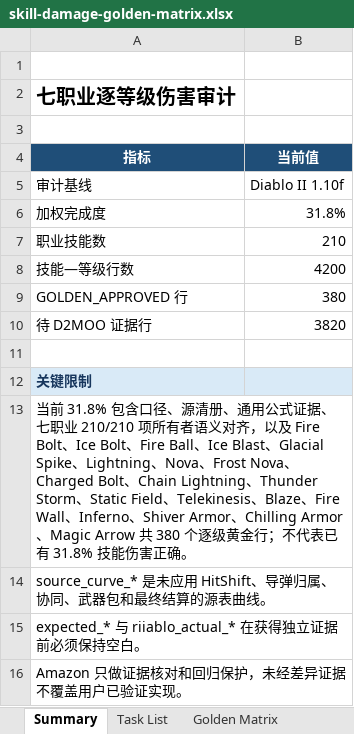
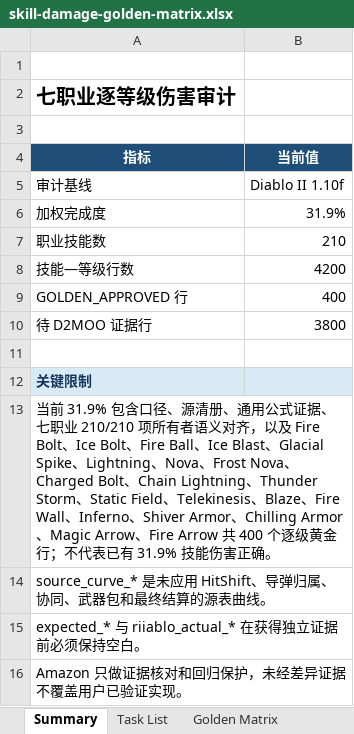
Before and after one commit to femgwei/riiablo, an Excel workbook: docs/skill-damage-golden-matrix.xlsx, sheet Summary, drawn as a sheet; values as stored, in another font and other column widths than the file's, no borders; the diff names each change by its address in the sheet, - before the commit and + after, or states it on an @@ line.

Commit message:
Audit Fire Arrow damage levels 1 through 20

```diff
--- a/docs/skill-damage-golden-matrix.xlsx (sheet Summary)
+++ b/docs/skill-damage-golden-matrix.xlsx (sheet Summary)
-B6 (当前值): 31.8%
+B6 (当前值): 31.9%
-B9 (当前值): 380
+B9 (当前值): 400
-B10 (当前值): 3820
+B10 (当前值): 3800
-A13 (指标): …前 31.8% 包含口径、源清册、通用公式证据、七职业 210/210 项所有者语义对齐，以及 Fire Bolt、Ice Bolt、Fire Ball、Ice Blast、Glacial Spike、Lightning、Nova、Frost Nova、Charged Bolt、Chain Lightning、Thunder Storm、Static Field、Telekinesis、Blaze、Fire Wall、Inferno、Shiver Armor、Chilling Armor、Magic Arrow 共 380 个逐级黄金行；不代表已有 31.8% 技能…
+A13 (指标): …前 31.9% 包含口径、源清册、通用公式证据、七职业 210/210 项所有者语义对齐，以及 Fire Bolt、Ice Bolt、Fire Ball、Ice Blast、Glacial Spike、Lightning、Nova、Frost Nova、Charged Bolt、Chain Lightning、Thunder Storm、Static Field、Telekinesis、Blaze、Fire Wall、Inferno、Shiver Armor、Chilling Armor、Magic Arrow、Fire Arrow 共 400 个逐级黄金行；不代表已有 31.9% 技能…
```
Also changed, not shown: sheet Golden Matrix, sheet Task List, 7 other files.
